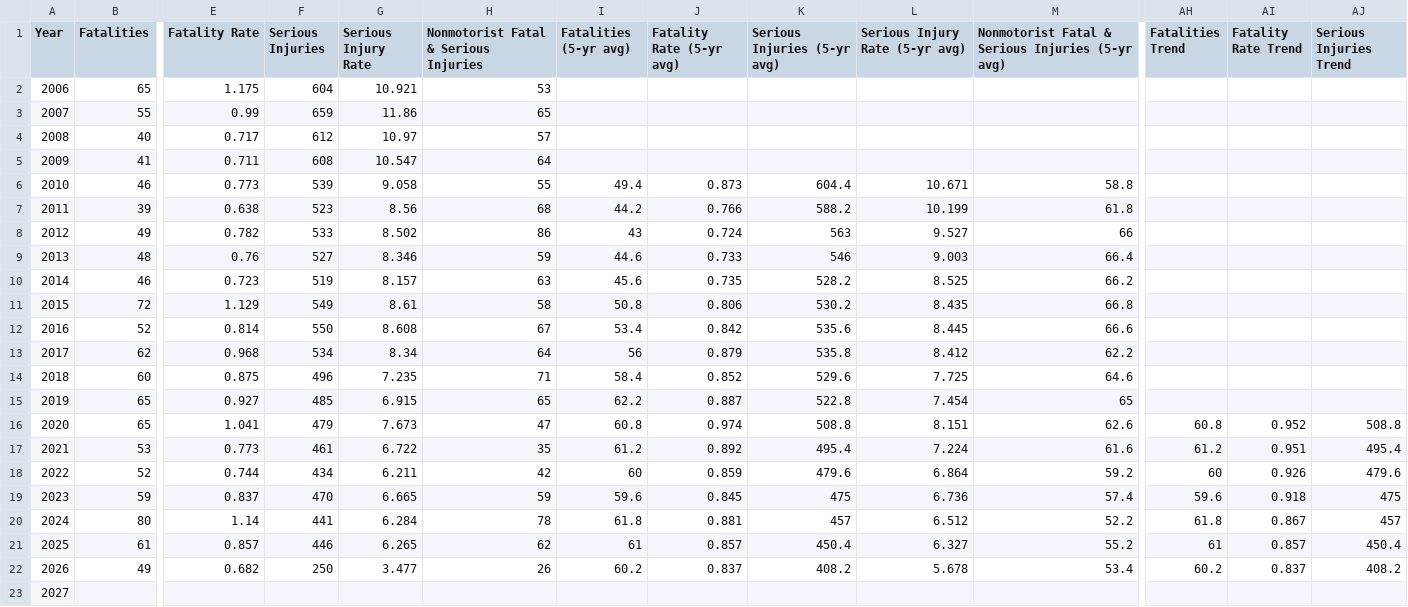
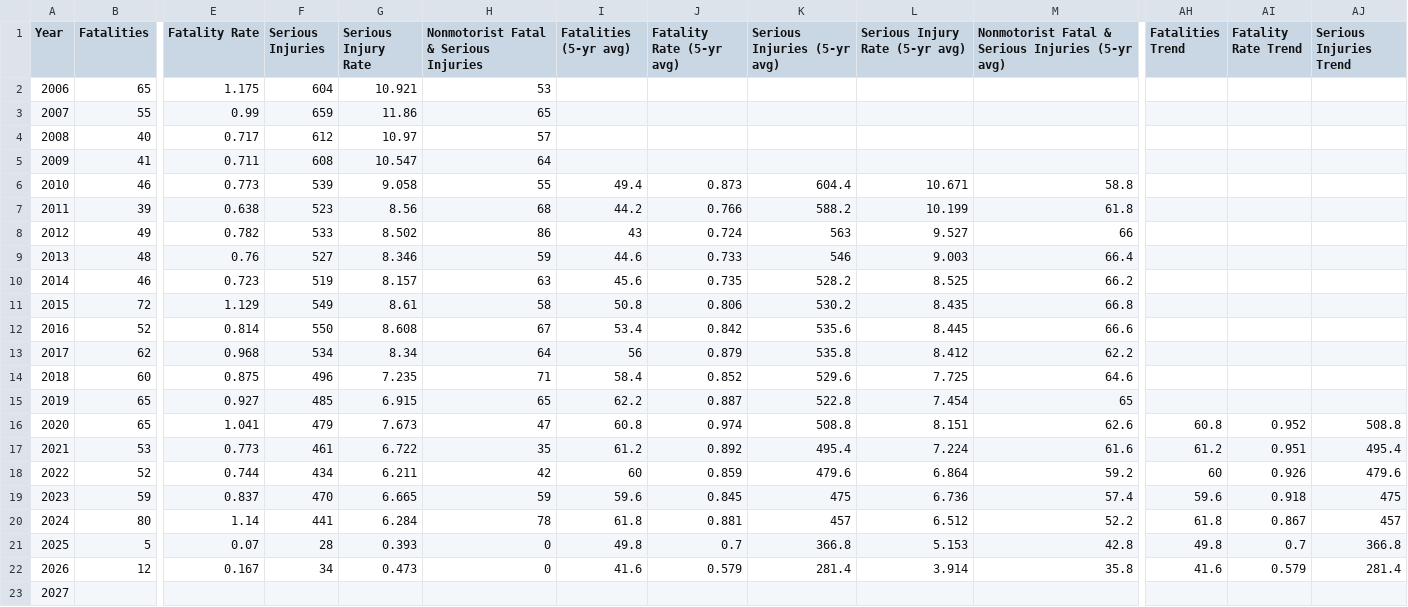
Before and after one commit to mapacog/PM1_Charts, a CSV file: NMST_guage/PM1_Viewer.csv, drawn as a sheet; only a part is shown, gaps mark what is left out; the diff covers the shown part only; the diff names each change by its address in the sheet, - before the commit and + after, or states it on an @@ line.

```diff
--- a/NMST_guage/PM1_Viewer.csv
+++ b/NMST_guage/PM1_Viewer.csv
-B21 (Fatalities): 61
+B21 (Fatalities): 5
-E21 (Fatality Rate): 0.857
+E21 (Fatality Rate): 0.07
-F21 (Serious Injuries): 446
+F21 (Serious Injuries): 28
-G21 (Serious Injury Rate): 6.265
+G21 (Serious Injury Rate): 0.393
-H21: 62
+H21: 0
-I21 (Fatalities (5-yr avg)): 61
+I21 (Fatalities (5-yr avg)): 49.8
-J21 (Fatality Rate (5-yr avg)): 0.857
+J21 (Fatality Rate (5-yr avg)): 0.7
-K21 (Serious Injuries (5-yr avg)): 450.4
+K21 (Serious Injuries (5-yr avg)): 366.8
-L21 (Serious Injury Rate (5-yr avg)): 6.327
+L21 (Serious Injury Rate (5-yr avg)): 5.153
-M21: 55.2
+M21: 42.8
-AH21 (Fatalities Trend): 61
+AH21 (Fatalities Trend): 49.8
-AI21 (Fatality Rate Trend): 0.857
+AI21 (Fatality Rate Trend): 0.7
-AJ21 (Serious Injuries Trend): 450.4
+AJ21 (Serious Injuries Trend): 366.8
-B22 (Fatalities): 49
+B22 (Fatalities): 12
-E22 (Fatality Rate): 0.682
+E22 (Fatality Rate): 0.167
-F22 (Serious Injuries): 250
+F22 (Serious Injuries): 34
-G22 (Serious Injury Rate): 3.477
+G22 (Serious Injury Rate): 0.473
-H22: 26
+H22: 0
-I22 (Fatalities (5-yr avg)): 60.2
+I22 (Fatalities (5-yr avg)): 41.6
-J22 (Fatality Rate (5-yr avg)): 0.837
+J22 (Fatality Rate (5-yr avg)): 0.579
-K22 (Serious Injuries (5-yr avg)): 408.2
+K22 (Serious Injuries (5-yr avg)): 281.4
-L22 (Serious Injury Rate (5-yr avg)): 5.678
+L22 (Serious Injury Rate (5-yr avg)): 3.914
-M22: 53.4
+M22: 35.8
-AH22 (Fatalities Trend): 60.2
+AH22 (Fatalities Trend): 41.6
-AI22 (Fatality Rate Trend): 0.837
+AI22 (Fatality Rate Trend): 0.579
-AJ22 (Serious Injuries Trend): 408.2
+AJ22 (Serious Injuries Trend): 281.4
```
Also changed, not shown: 4 edited cells elsewhere in this file, NonMotoristFSI/PM1_Viewer.csv, PM1_performancetargets/PM1_Viewer.csv, 8 other files.
